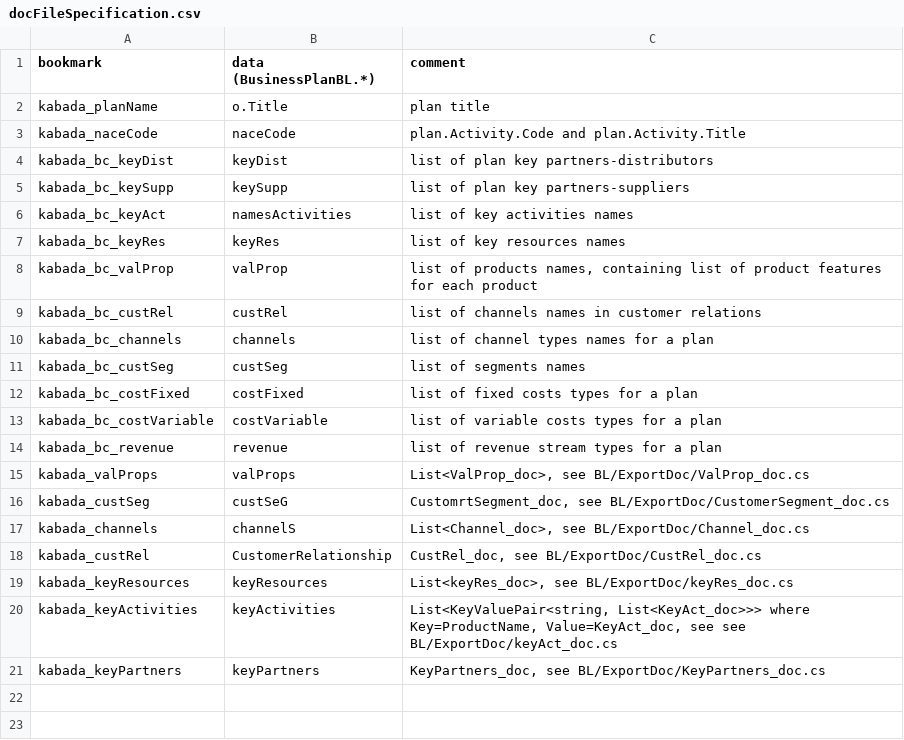
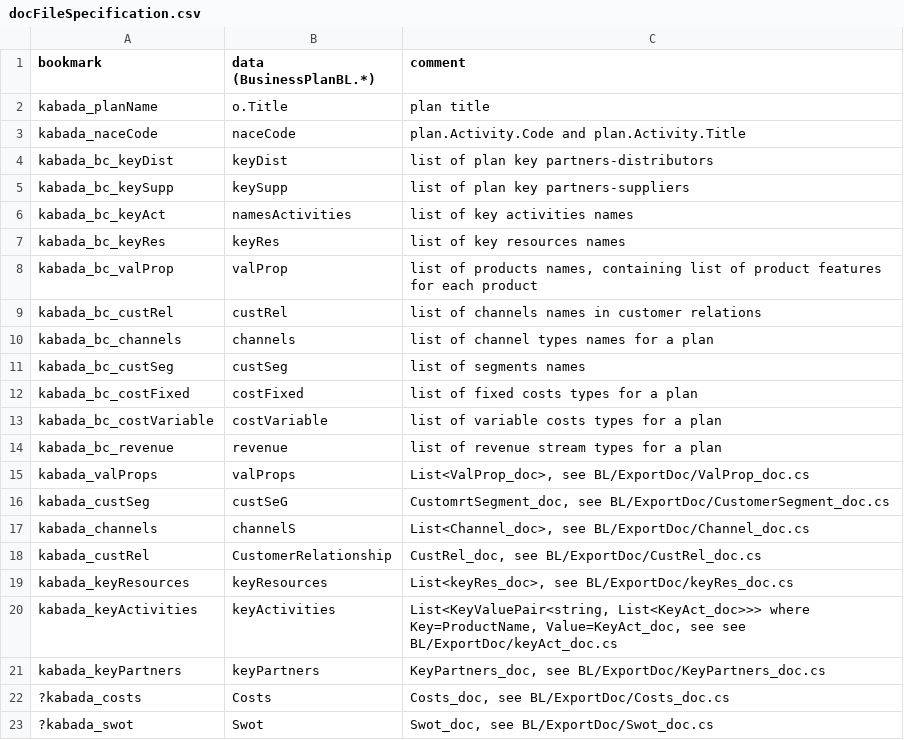
Before and after one commit to KABADATeam/KABADA-API, a CSV file: INFO/docFileSpecification.csv, drawn as a sheet; the diff names each change by its address in the sheet, - before the commit and + after, or states it on an @@ line.

Commit message:
Costs doc spec Swot doc spec

```diff
--- a/INFO/docFileSpecification.csv
+++ b/INFO/docFileSpecification.csv
+row 22: ?kabada_costs | Costs | Costs_doc, see BL/ExportDoc/Costs_doc.cs
+row 23: ?kabada_swot | Swot | Swot_doc, see BL/ExportDoc/Swot_doc.cs
```
Also changed, not shown: 2 other files.
